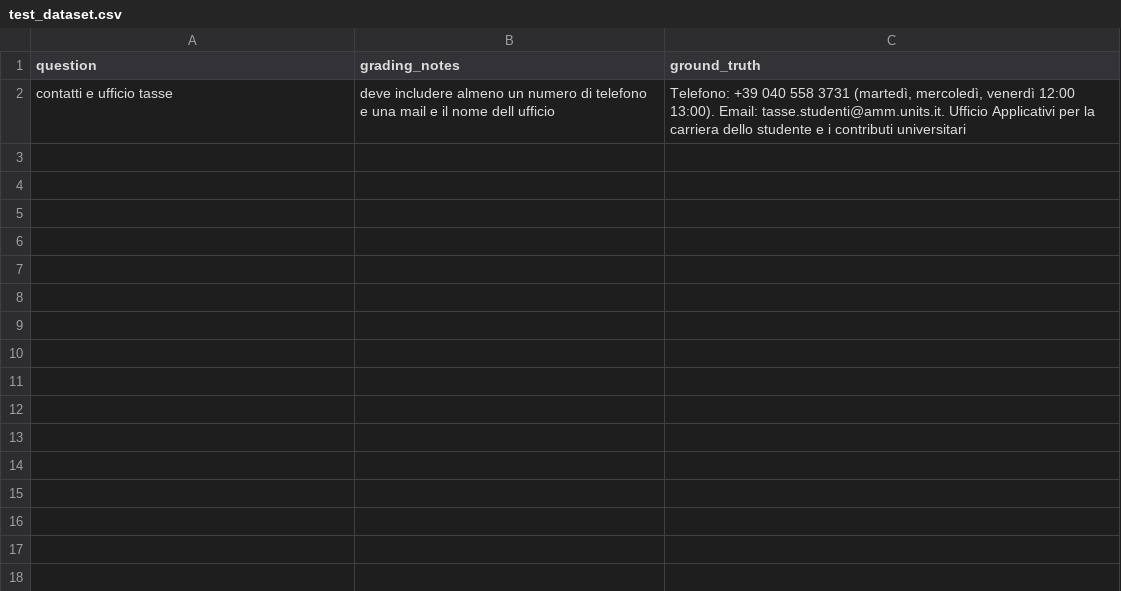
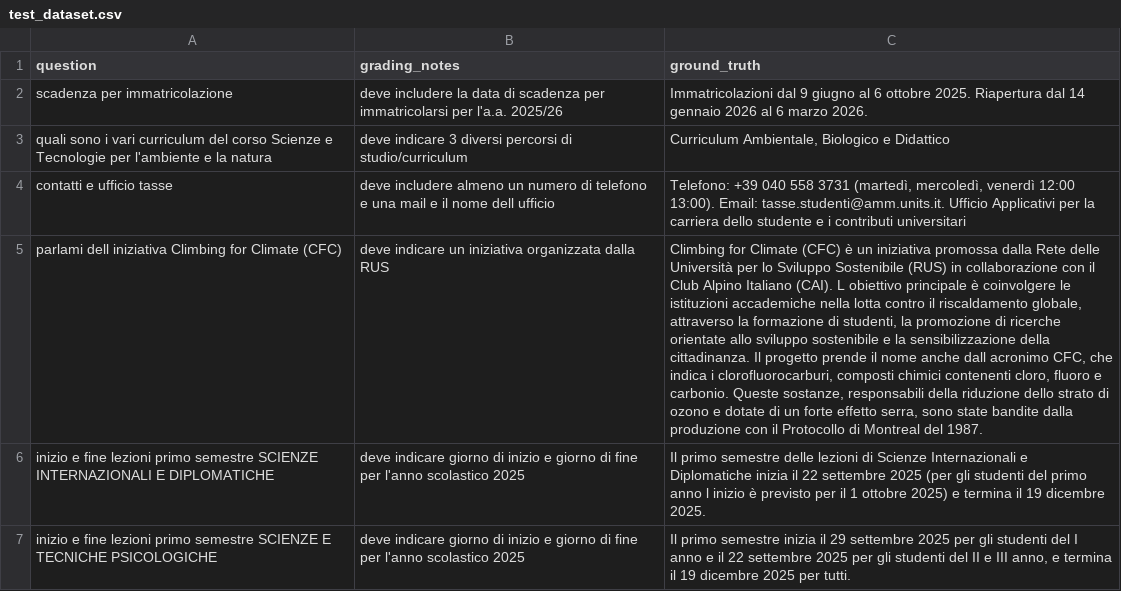
Before and after one commit to Gabriele-tomai00/rag_eval_units, a CSV file: rag_eval/evals/datasets/test_dataset.csv, drawn as a sheet; the diff names each change by its address in the sheet, - before the commit and + after, or states it on an @@ line.

Commit message:
upload data

```diff
--- a/rag_eval/evals/datasets/test_dataset.csv
+++ b/rag_eval/evals/datasets/test_dataset.csv
+row 2: scadenza per immatricolazione | deve includere la data di scadenza per immatricolarsi per l'a.a. 2025/26 | Immatricolazioni dal 9 giugno al 6 ottobre 2025. Riapertura dal 14 gennaio 2026 al 6 marzo 2026.
+row 3: quali sono i vari curriculum del corso Scienze e Tecnologie per l'ambiente e la natura | deve indicare 3 diversi percorsi di studio/curriculum | Curriculum Ambientale, Biologico e Didattico
+row 5: parlami dell iniziativa Climbing for Climate (CFC) | deve indicare un iniziativa organizzata dalla RUS | Climbing for Climate (CFC) è un iniziativa promossa dalla Rete delle Università per lo Sviluppo Sostenibile (RUS) in collaborazione con il Club Alpino Italiano (CAI). L obiettivo principale è coinvolgere le istituzioni accademiche nella lotta contro il riscaldamento globale, attraverso la formazione di studenti, la promozione di ricerche orientate allo sviluppo sostenibile e la sensibilizzazione della cittadinanza. Il progetto prende il nome anche dall acronimo CFC, che indica i clorofluorocarburi, composti chimici contenenti cloro, fluoro e carbonio. Queste sostanze, responsabili della riduzione dello strato di ozono e dotate di un forte effetto serra, sono state bandite dalla produzione con il Protocollo di Montreal del 1987.
+row 6: inizio e fine lezioni primo semestre SCIENZE INTERNAZIONALI E DIPLOMATICHE | deve indicare giorno di inizio e giorno di fine per l'anno scolastico 2025 | Il primo semestre delle lezioni di Scienze Internazionali e Diplomatiche inizia il 22 settembre 2025 (per gli studenti del primo anno l inizio è previsto per il 1 ottobre 2025) e termina il 19 dicembre 2025.
+row 7: inizio e fine lezioni primo semestre SCIENZE E TECNICHE PSICOLOGICHE | deve indicare giorno di inizio e giorno di fine per l'anno scolastico 2025 | Il primo semestre inizia il 29 settembre 2025 per gli studenti del I anno e il 22 settembre 2025 per gli studenti del II e III anno, e termina il 19 dicembre 2025 per tutti.
```
Also changed, not shown: 38 other files.
